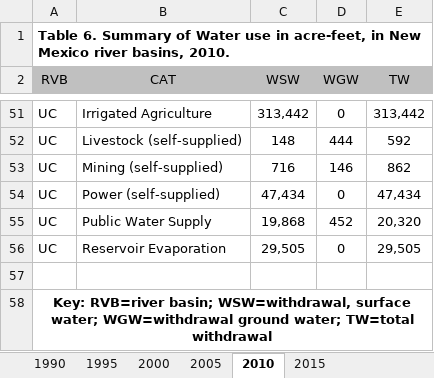
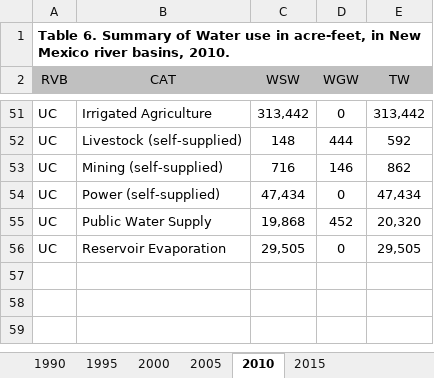
Before and after one commit to WSWCWaterDataExchange/MappingStatesDataToWaDE2.0, an Excel workbook: NewMexico/AggregatedAmounts/RawInputData/Summary of withdrawals by River Basin 90-15.xlsx, sheet 2010, drawn as a sheet; only a part is shown, gaps mark what is left out; values as stored, in another font and other column widths than the file's, no borders; the diff names each change by its address in the sheet, - before the commit and + after, or states it on an @@ line.

```diff
--- a/NewMexico/AggregatedAmounts/RawInputData/Summary of withdrawals by River Basin 90-15.xlsx (sheet 2010)
+++ b/NewMexico/AggregatedAmounts/RawInputData/Summary of withdrawals by River Basin 90-15.xlsx (sheet 2010)
-row 57: (empty)
-row 58: Key: RVB=river basin; WSW=withdrawal, surface water; WGW=withdrawal ground water; TW=total withdrawal
```
Also changed, not shown: sheet 1990, sheet 2015, sheet 2005, sheet 1995, sheet 2000, NewMexico/AggregatedAmounts/RawInputData/Summary of withdrawals by county 90-15.xlsx, 12 other files.
